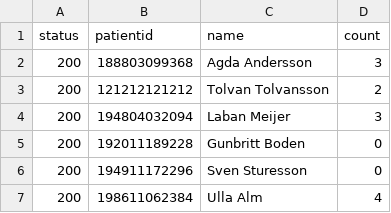
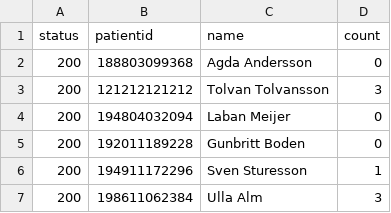
Before and after one commit to skltp-aggregerandetjanster/riv.clinicalprocess.healthcond.actoutcome.GetAggregatedImagingOutcome, a CSV file: GetAggregatedImagingOutcome/testScripts/gatlin/data/patients.csv, drawn as a sheet.

Commit message:
updated gatling scripts

```diff
--- a/GetAggregatedImagingOutcome/testScripts/gatlin/data/patients.csv
+++ b/GetAggregatedImagingOutcome/testScripts/gatlin/data/patients.csv
@@ -1,7 +1,7 @@
 status,patientid,name,count
-200,188803099368,Agda Andersson,3
-200,121212121212,Tolvan Tolvansson,2
-200,194804032094,Laban Meijer,3
+200,188803099368,Agda Andersson,0
+200,121212121212,Tolvan Tolvansson,3
+200,194804032094,Laban Meijer,0
 200,192011189228,Gunbritt Boden,0
-200,194911172296,Sven Sturesson,0
-200,198611062384,Ulla Alm,4
+200,194911172296,Sven Sturesson,1
+200,198611062384,Ulla Alm,3
```
Also changed, not shown: 3 other files.
